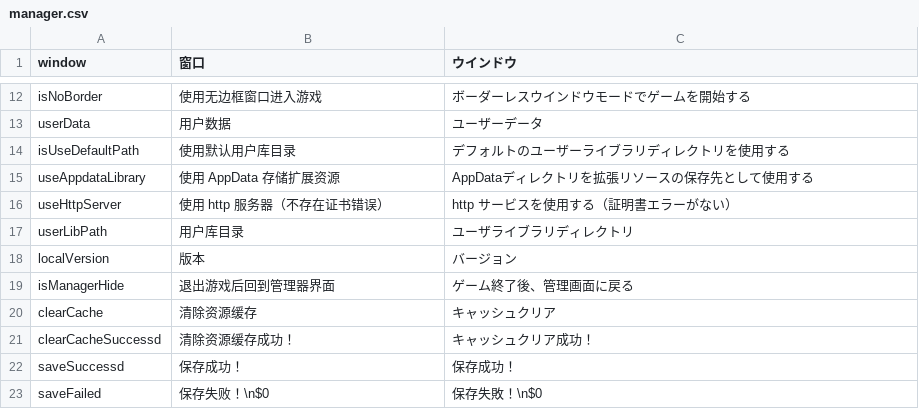
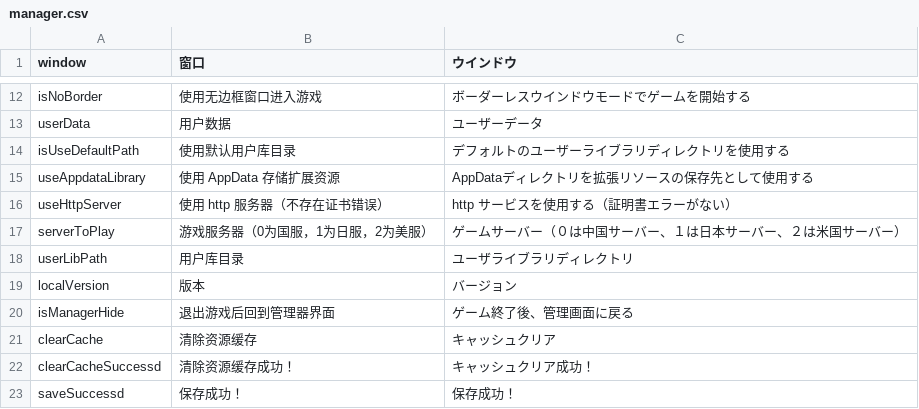
Before and after one commit to MajsoulPlus/majsoul-plus, a CSV file: i18n/ja-JP/manager.csv, drawn as a sheet; only a part is shown, gaps mark what is left out; the shorter side is filled out with more unchanged rows; the diff names each change by its address in the sheet, - before the commit and + after, or states it on an @@ line.

Commit message:
更新 serverToPlay 的本地化条目

```diff
--- a/i18n/ja-JP/manager.csv
+++ b/i18n/ja-JP/manager.csv
+row 17: serverToPlay | 游戏服务器（0为国服，1为日服，2为美服） | ゲームサーバー（０は中国サーバー、１は日本サーバー、２は米国サーバー）
```
Also changed, not shown: 4 other files.
